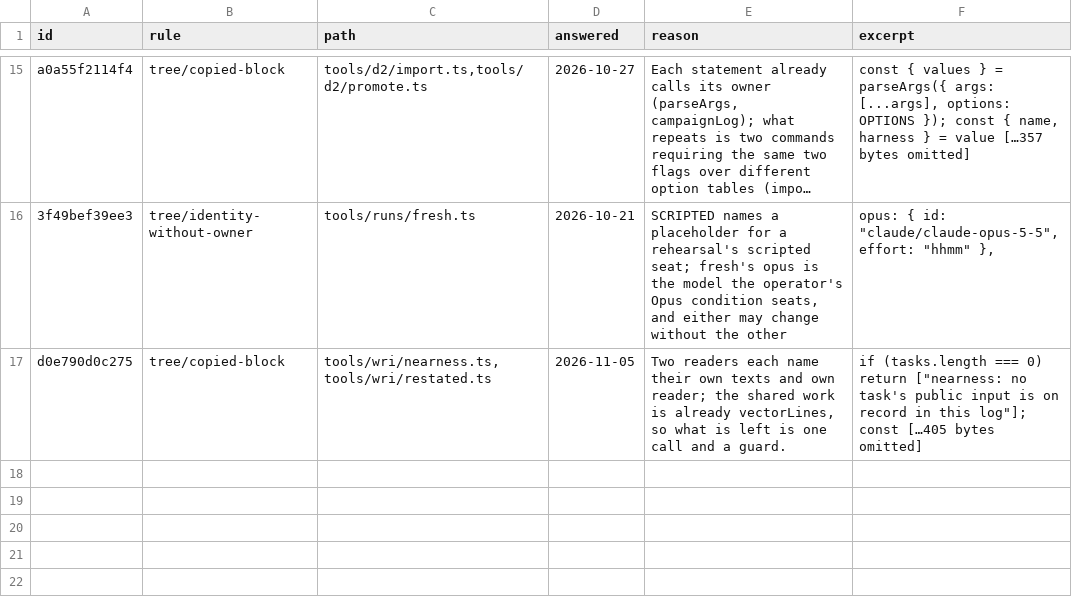
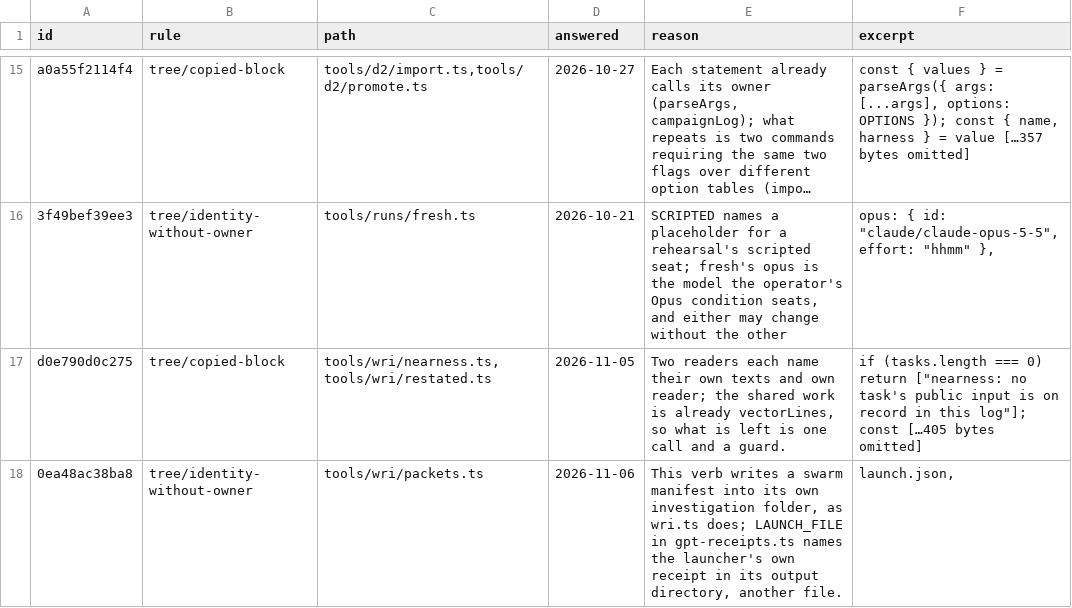
Before and after one commit to s-smits/anabasis, a TSV file: tools/oxlint/not-slop.tsv, drawn as a sheet; only a part is shown, gaps mark what is left out; long unchanged cells end in …; the diff names each change by its address in the sheet, - before the commit and + after, or states it on an @@ line.

Commit message:
Add a packets verb for lane 34 across campaigns
Reading whether promotions bought ability across campaigns takes graders blind to run and result,
and a lane reading one run cannot be. The sixteen campaigns graded on 6 November were packed by
hand-written scripts, which reduced long requirements to their keys and cut 19 of 21 version diffs
at 500 lines. Grader agreement was also worked out by hand, and no task was regraded against the
reference.

`wri.ts packets --log <logs> --out <dir> --graders N` writes each grader's task and version packets
under opaque labels, alternating old and new campaigns, with six unmarked tasks of the others' as
anchors, and a manifest. `packets --out <dir> --join` writes `grades.tsv` under the campaigns' names
for `trajectory --grades`, prints how far the graders differ on the anchors, and writes a one-time
regrade prompt for any task a grader put at 5 or above that the Starter answered on every solve.
The lane guard now takes `34a-report.md`, so one investigation holds one report a grader.

Over those sixteen logs in a throwaway folder: 525 tasks, 12 anchors and 46 versions; no campaign or
host name in any packet or prompt; no diff cut at 3,000 lines; every requirement whole at the 1,500
character limit, with 642 long values, mostly tables, cut and saying so. Scripted reports reached the
join and `trajectory --grades` read its file, and the 265 regrades the join owed under grade 5 on
every row equal a separate count from the logs. No model graded anything, so this is proved without
a model, and two graders of these logs would hold about 440 and 560 thousand tokens, so a set this
large wants `--graders 4`.

41 tests pass across the packets, tasks, trajectory, lane guard and investigation files, strict lint
exits 0, and the source policy passes. Tools and skills only: no production file changes, and no
seat is told any of this.

```diff
--- a/tools/oxlint/not-slop.tsv
+++ b/tools/oxlint/not-slop.tsv
+row 18: 0ea48ac38ba8 | tree/identity-without-owner | tools/wri/packets.ts | 2026-11-06 | This verb writes a swarm manifest into its own investigation folder, as wri.ts does; LAUNCH_FILE in gpt-receipts.ts names the launcher's own receipt in its output directory, another file. | launch.json,
```
Also changed, not shown: 10 other files.
